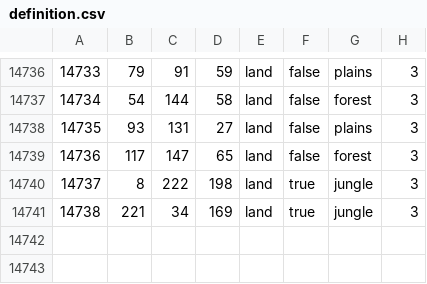
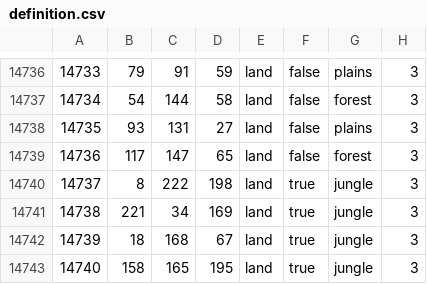
Before and after one commit to Matias0307/En-Union-y-Libertad-A-Latin-American-Expansion, a CSV file: map/definition.csv, drawn as a sheet; only a part is shown, gaps mark what is left out.

```diff
--- a/map/definition.csv
+++ b/map/definition.csv
@@ -14741 +14741,3 @@
 14738;221;34;169;land;true;jungle;3
+14739;18;168;67;land;true;jungle;3
+14740;158;165;195;land;true;jungle;3
```
Also changed, not shown: 46 other files.
